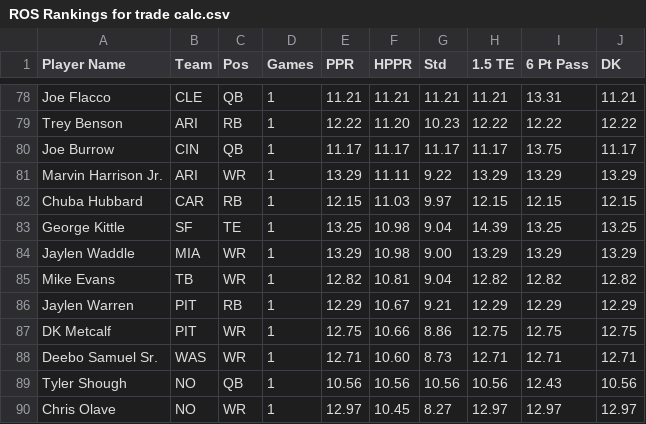
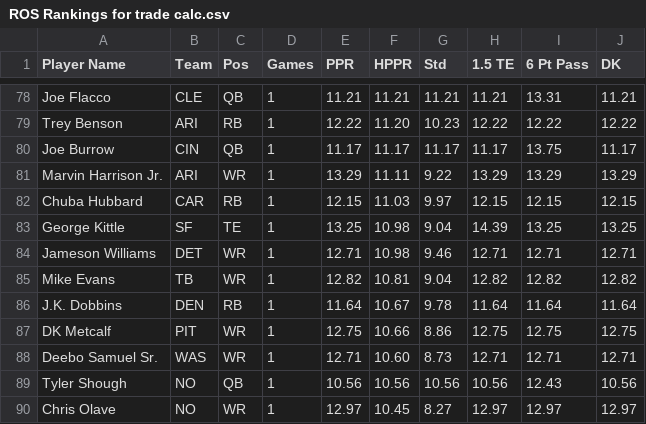
Before and after one commit to nzylakffa/sleepercalc, a CSV file: ROS Rankings for trade calc.csv, drawn as a sheet; only a part is shown, gaps mark what is left out; removed rows and columns are numbered as before the commit, all else as after; the diff covers the shown part only; the diff names each change by its address in the sheet, - before the commit and + after, or states it on an @@ line.

Commit message:
Add files via upload

```diff
--- a/ROS Rankings for trade calc.csv
+++ b/ROS Rankings for trade calc.csv
-row 84: Jaylen Waddle | MIA | WR | 1 | 13.29 | 10.98 | 9.00 | 13.29 | 13.29 | 13.29
+row 84: Jameson Williams | DET | WR | 1 | 12.71 | 10.98 | 9.46 | 12.71 | 12.71 | 12.71
-row 86: Jaylen Warren | PIT | RB | 1 | 12.29 | 10.67 | 9.21 | 12.29 | 12.29 | 12.29
+row 86: J.K. Dobbins | DEN | RB | 1 | 11.64 | 10.67 | 9.78 | 11.64 | 11.64 | 11.64
```
Also changed, not shown: 5 added rows, 5 removed rows and 18 edited cells elsewhere in this file.
